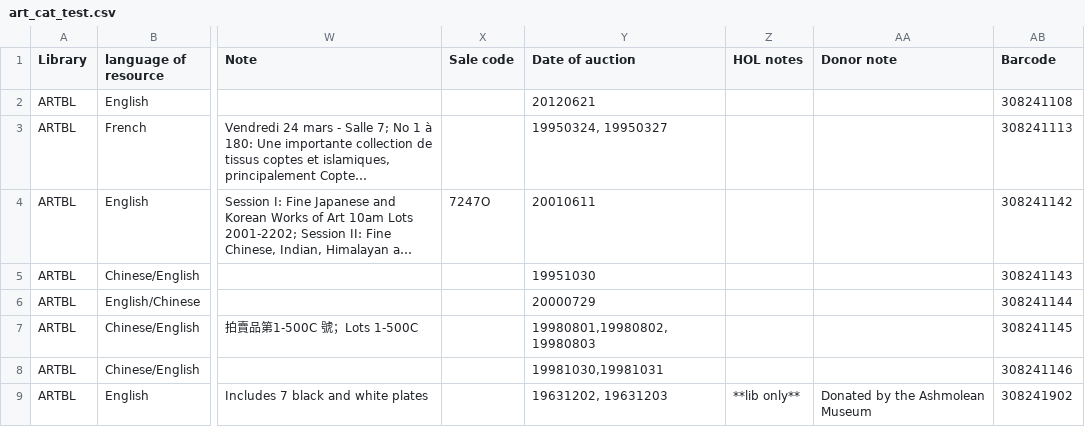
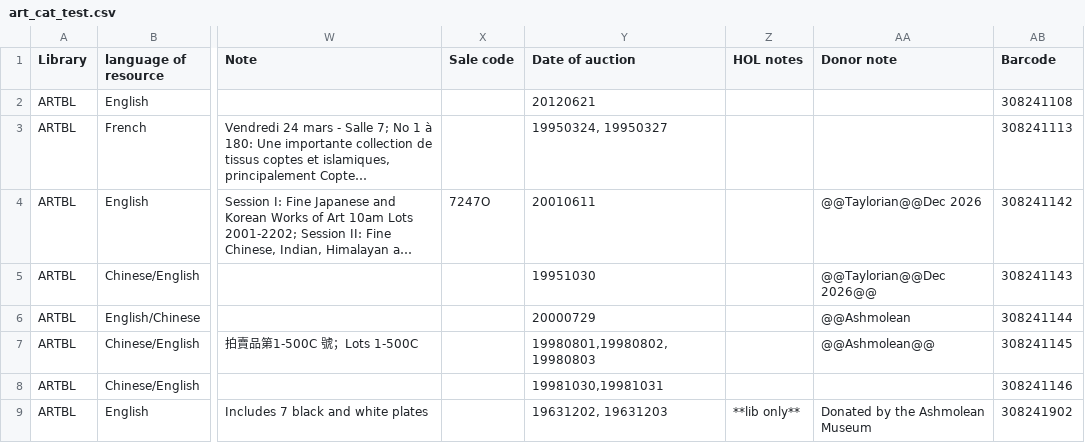
Before and after one commit to eccomaggio/art_cats, a CSV file: input_files/art_cat_test.csv, drawn as a sheet; only a part is shown, gaps mark what is left out; long unchanged cells end in …; the diff covers the shown part only; the diff names each change by its address in the sheet, - before the commit and + after, or states it on an @@ line.

Commit message:
removed Excel artefacts from Marc files; fixed 'fixed week loan' policy handling; implemented full ART/TAY donation note shortcut; updated help html; updated art_cat_test.csv test data

```diff
--- a/input_files/art_cat_test.csv
+++ b/input_files/art_cat_test.csv
-AA4 (Donor note): (empty)
+AA4 (Donor note): @@Taylorian@@Dec 2026
-AA5 (Donor note): (empty)
+AA5 (Donor note): @@Taylorian@@Dec 2026@@
-AA6 (Donor note): (empty)
+AA6 (Donor note): @@Ashmolean
-AA7 (Donor note): (empty)
+AA7 (Donor note): @@Ashmolean@@
```
Also changed, not shown: 1 added row and 1 edited cell elsewhere in this file, 4 other files.
